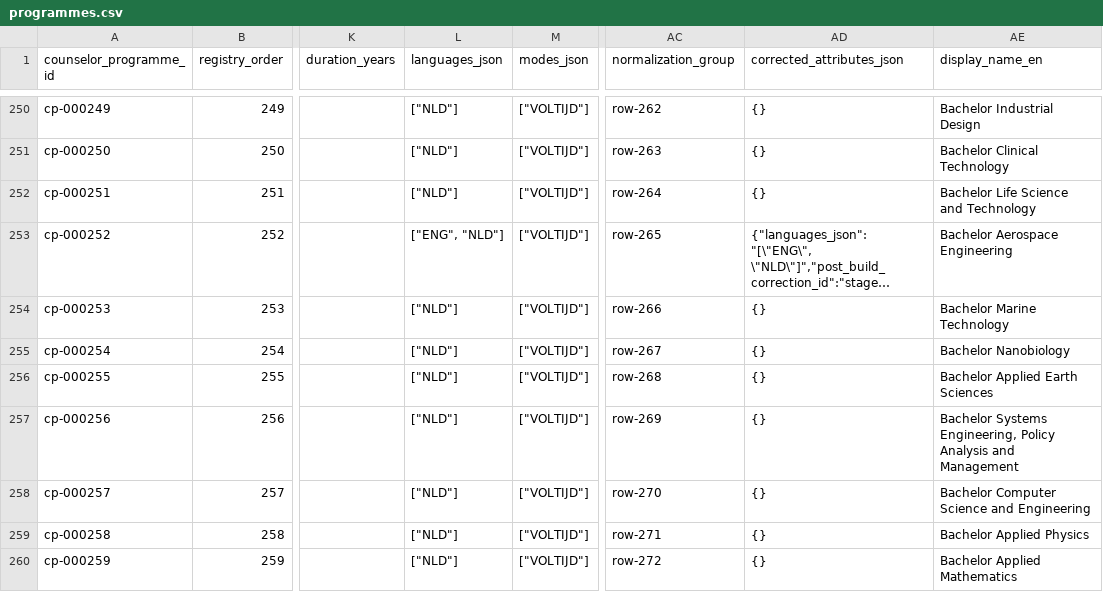
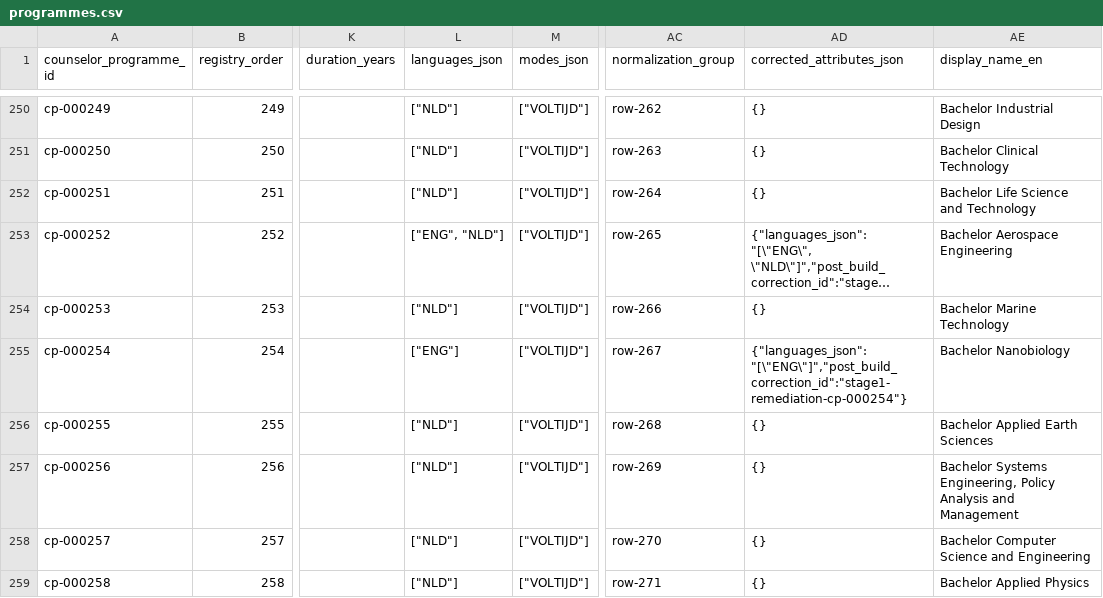
Before and after one commit to solmyr1980/ucr-pathways, a CSV file: data/registry/programmes.csv, drawn as a sheet; only a part is shown, gaps mark what is left out; the shorter side is filled out with more unchanged rows; long unchanged cells end in …; the diff names each change by its address in the sheet, - before the commit and + after, or states it on an @@ line.

Commit message:
Correct Nanobiology language and formal curriculum choices (batch 7)

```diff
--- a/data/registry/programmes.csv
+++ b/data/registry/programmes.csv
-L255 (languages_json): ["NLD"]
+L255 (languages_json): ["ENG"]
-AD255 (corrected_attributes_json): {}
+AD255 (corrected_attributes_json): {"languages_json":"[\"ENG\"]","post_build_correction_id":"stage1-remediation-cp-000254"}
```
Also changed, not shown: 6 other files.
